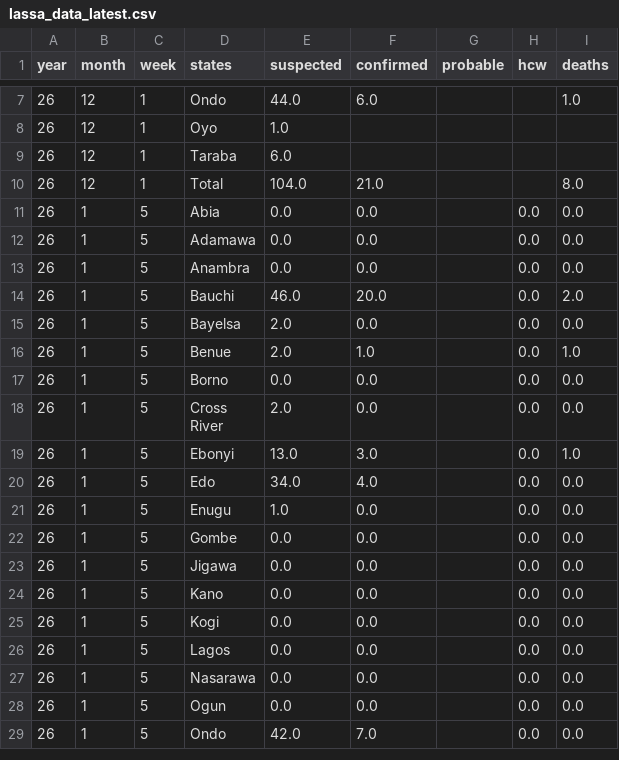
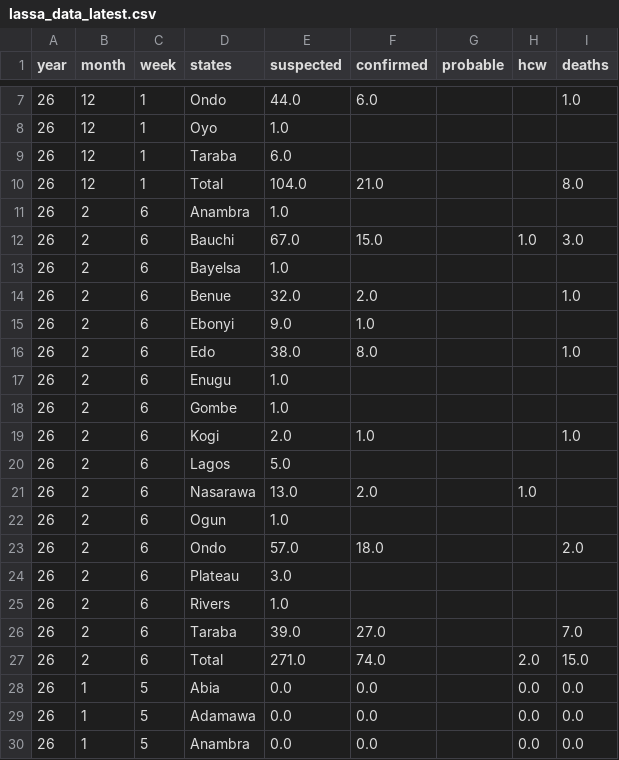
Before and after one commit to BioDivHealth/LF_Nigeria_Reports, a CSV file: exports/lassa_data_latest.csv, drawn as a sheet; only a part is shown, gaps mark what is left out; the shorter side is filled out with more unchanged rows; the diff names each change by its address in the sheet, - before the commit and + after, or states it on an @@ line.

```diff
--- a/exports/lassa_data_latest.csv
+++ b/exports/lassa_data_latest.csv
+row 11: 26 | 2 | 6 | Anambra | 1.0
+row 12: 26 | 2 | 6 | Bauchi | 67.0 | 15.0 |  | 1.0 | 3.0
+row 13: 26 | 2 | 6 | Bayelsa | 1.0
+row 14: 26 | 2 | 6 | Benue | 32.0 | 2.0 |  |  | 1.0
+row 15: 26 | 2 | 6 | Ebonyi | 9.0 | 1.0
+row 16: 26 | 2 | 6 | Edo | 38.0 | 8.0 |  |  | 1.0
+row 17: 26 | 2 | 6 | Enugu | 1.0
+row 18: 26 | 2 | 6 | Gombe | 1.0
+row 19: 26 | 2 | 6 | Kogi | 2.0 | 1.0 |  |  | 1.0
+row 20: 26 | 2 | 6 | Lagos | 5.0
+row 21: 26 | 2 | 6 | Nasarawa | 13.0 | 2.0 |  | 1.0
+row 22: 26 | 2 | 6 | Ogun | 1.0
+row 23: 26 | 2 | 6 | Ondo | 57.0 | 18.0 |  |  | 2.0
+row 24: 26 | 2 | 6 | Plateau | 3.0
+row 25: 26 | 2 | 6 | Rivers | 1.0
+row 26: 26 | 2 | 6 | Taraba | 39.0 | 27.0 |  |  | 7.0
+row 27: 26 | 2 | 6 | Total | 271.0 | 74.0 |  | 2.0 | 15.0
```
Also changed, not shown: 1 other file.
